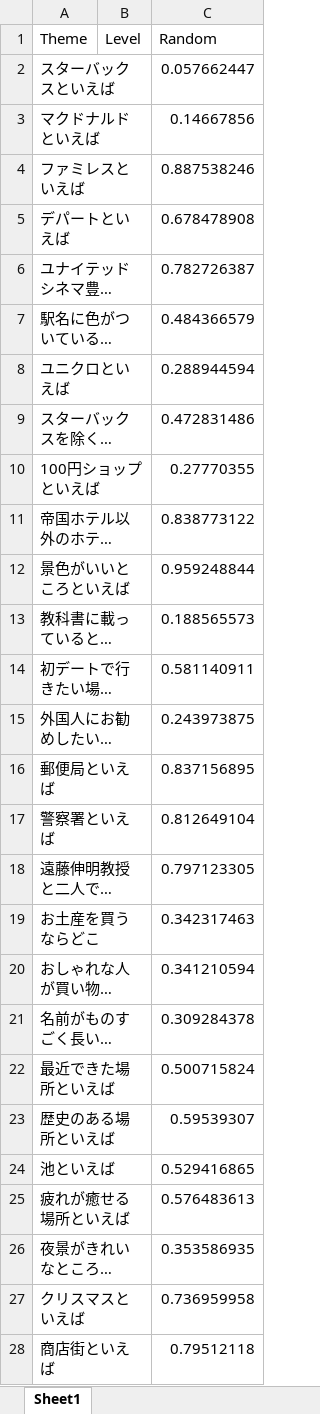
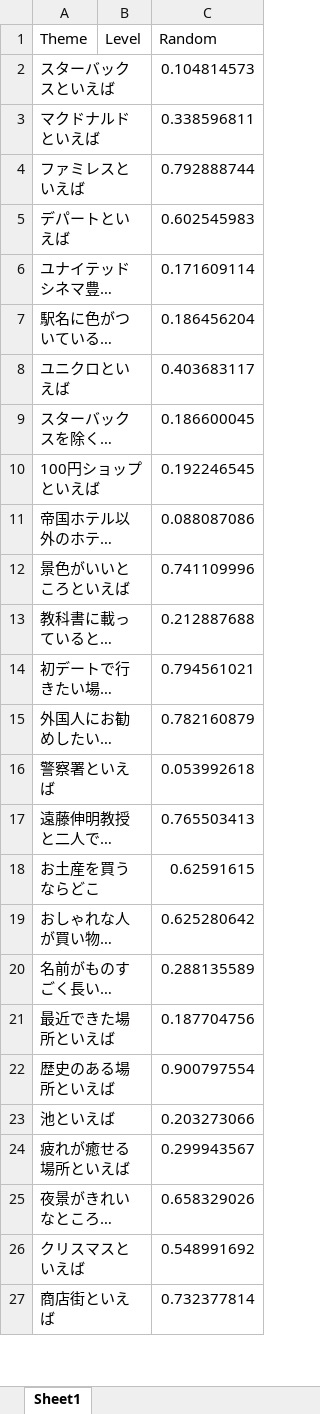
Before and after one commit to t203008/Karaoke, an Excel workbook: Meet up without Smartphone.xlsx, sheet Sheet1, drawn as a sheet; only a part is shown; long unchanged cells end in …; values as stored, in another font and other column widths than the file's, no borders; removed rows and columns are numbered as before the commit, all else as after; the diff covers the shown part only; the diff names each change by its address in the sheet, - before the commit and + after, or states it on an @@ line.

Commit message:
Add files via upload

```diff
--- a/Meet up without Smartphone.xlsx (sheet Sheet1)
+++ b/Meet up without Smartphone.xlsx (sheet Sheet1)
-C2 (Random): 0.057662447
+C2 (Random): 0.104814573
-C3 (Random): 0.14667856
+C3 (Random): 0.338596811
-C4 (Random): 0.887538246
+C4 (Random): 0.792888744
-C5 (Random): 0.678478908
+C5 (Random): 0.602545983
-C6 (Random): 0.782726387
+C6 (Random): 0.171609114
-C7 (Random): 0.484366579
+C7 (Random): 0.186456204
-C8 (Random): 0.288944594
+C8 (Random): 0.403683117
-C9 (Random): 0.472831486
+C9 (Random): 0.186600045
-C10 (Random): 0.27770355
+C10 (Random): 0.192246545
-C11 (Random): 0.838773122
+C11 (Random): 0.088087086
-C12 (Random): 0.959248844
+C12 (Random): 0.741109996
-C13 (Random): 0.188565573
+C13 (Random): 0.212887688
-C14 (Random): 0.581140911
+C14 (Random): 0.794561021
-C15 (Random): 0.243973875
+C15 (Random): 0.782160879
-row 16: 郵便局といえば |  | 0.837156895
-C16 (Random): 0.812649104
+C16 (Random): 0.053992618
-C17 (Random): 0.797123305
+C17 (Random): 0.765503413
-C18 (Random): 0.342317463
+C18 (Random): 0.62591615
-C19 (Random): 0.341210594
+C19 (Random): 0.625280642
-C20 (Random): 0.309284378
+C20 (Random): 0.288135589
-C21 (Random): 0.500715824
+C21 (Random): 0.187704756
-C22 (Random): 0.59539307
+C22 (Random): 0.900797554
-C23 (Random): 0.529416865
+C23 (Random): 0.203273066
-C24 (Random): 0.576483613
+C24 (Random): 0.299943567
-C25 (Random): 0.353586935
+C25 (Random): 0.658329026
-C26 (Random): 0.736959958
+C26 (Random): 0.548991692
-C27 (Random): 0.79512118
+C27 (Random): 0.732377814
```
Also changed, not shown: 48 edited cells elsewhere in this sheet.
